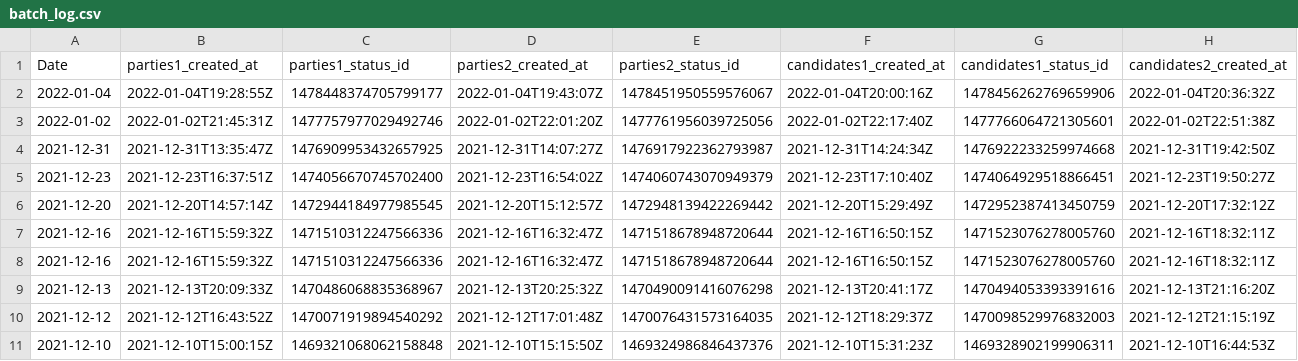
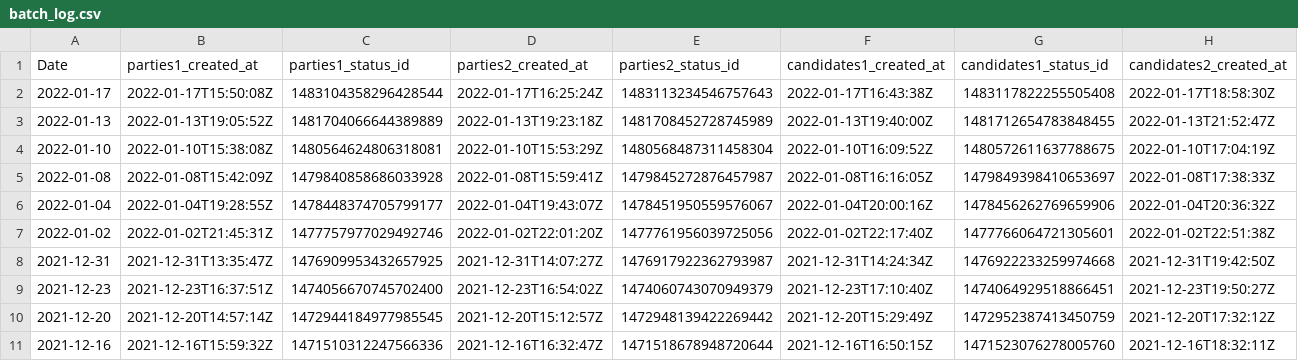
Before and after one commit to ctoruno/Colombia-2022-twitter-data, a CSV file: Data/batch_log.csv, drawn as a sheet; only a part is shown; the shorter side is filled out with more unchanged rows; rows hold the shown columns only; the diff names each change by its address in the sheet, - before the commit and + after, or states it on an @@ line.

Commit message:
Update 19.01.2022
Modified the final selections of variables for the timelines data frame and updated datasetss

```diff
--- a/Data/batch_log.csv
+++ b/Data/batch_log.csv
+row 2: 2022-01-17 | 2022-01-17T15:50:08Z | 1483104358296428544 | 2022-01-17T16:25:24Z | 1483113234546757643 | 2022-01-17T16:43:38Z | 1483117822255505408 | 2022-01-17T18:58:30Z
+row 3: 2022-01-13 | 2022-01-13T19:05:52Z | 1481704066644389889 | 2022-01-13T19:23:18Z | 1481708452728745989 | 2022-01-13T19:40:00Z | 1481712654783848455 | 2022-01-13T21:52:47Z
+row 4: 2022-01-10 | 2022-01-10T15:38:08Z | 1480564624806318081 | 2022-01-10T15:53:29Z | 1480568487311458304 | 2022-01-10T16:09:52Z | 1480572611637788675 | 2022-01-10T17:04:19Z
+row 5: 2022-01-08 | 2022-01-08T15:42:09Z | 1479840858686033928 | 2022-01-08T15:59:41Z | 1479845272876457987 | 2022-01-08T16:16:05Z | 1479849398410653697 | 2022-01-08T17:38:33Z
```
Also changed, not shown: 4 other files.
